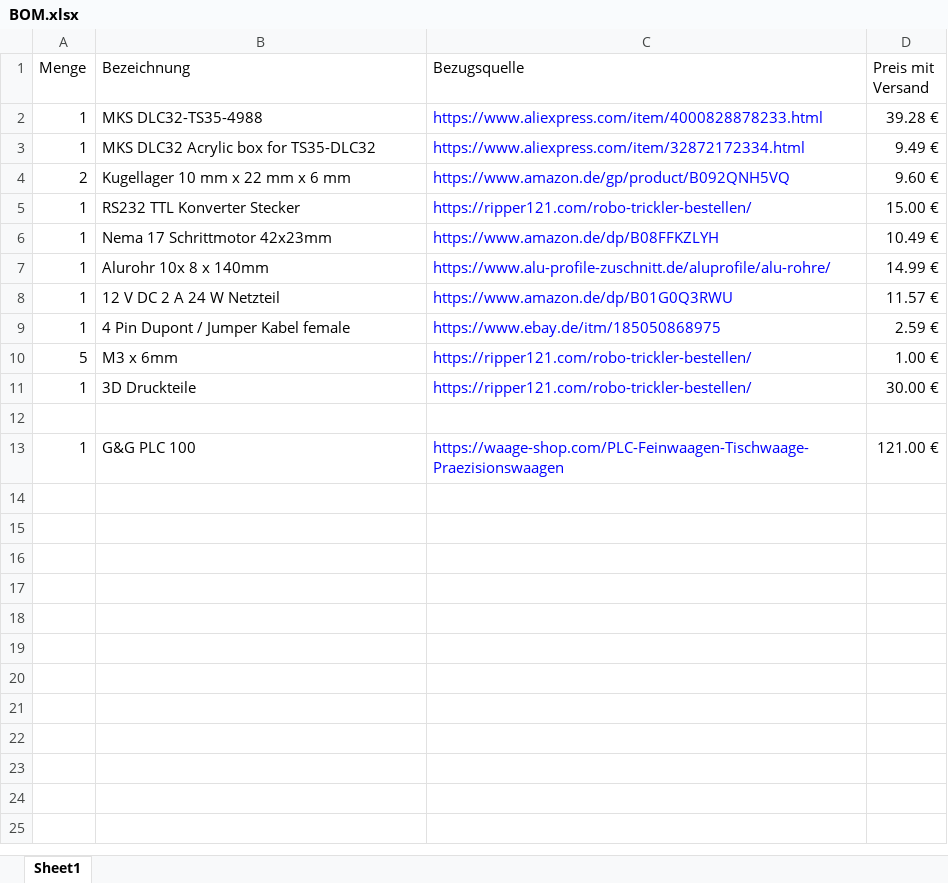
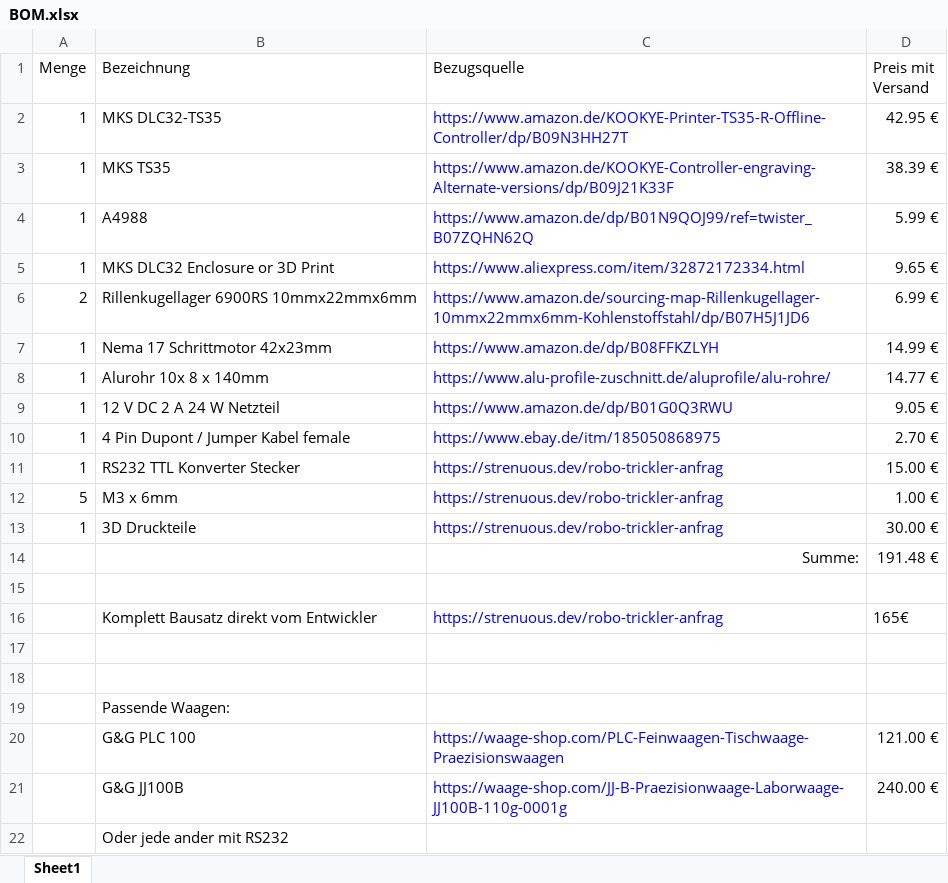
Before and after one commit to ripper121/RoboTrickler, an Excel workbook: BOM.xlsx, sheet Sheet1, drawn as a sheet; values as stored, in another font and other column widths than the file's, no borders; removed rows and columns are numbered as before the commit, all else as after; the diff names each change by its address in the sheet, - before the commit and + after, or states it on an @@ line.

Commit message:
Update BOM.xlsx

```diff
--- a/BOM.xlsx (sheet Sheet1)
+++ b/BOM.xlsx (sheet Sheet1)
-row 2: 1 | MKS DLC32-TS35-4988 | https://www.aliexpress.com/item/4000828878233.html | 39.28 €
+row 2: 1 | MKS DLC32-TS35 | https://www.amazon.de/KOOKYE-Printer-TS35-R-Offline-Controller/dp/B09N3HH27T | 42.95 €
+row 3: 1 | MKS TS35 | https://www.amazon.de/KOOKYE-Controller-engraving-Alternate-versions/dp/B09J21K33F | 38.39 €
+row 4: 1 | A4988 | https://www.amazon.de/dp/B01N9QOJ99/ref=twister_B07ZQHN62Q | 5.99 €
-B5 (Bezeichnung): MKS DLC32 Acrylic box for TS35-DLC32
+B5 (Bezeichnung): MKS DLC32 Enclosure or 3D Print
-D5 (Preis mit Versand): 9.49 €
+D5 (Preis mit Versand): 9.65 €
-row 4: 2 | Kugellager 10 mm x 22 mm x 6 mm | https://www.amazon.de/gp/product/B092QNH5VQ | 9.60 €
-row 5: 1 | RS232 TTL Konverter Stecker | https://ripper121.com/robo-trickler-bestellen/ | 15.00 €
+row 6: 2 | Rillenkugellager 6900RS 10mmx22mmx6mm | https://www.amazon.de/sourcing-map-Rillenkugellager-10mmx22mmx6mm-Kohlenstoffstahl/dp/B07H5J1JD6 | 6.99 €
-D7 (Preis mit Versand): 10.49 €
+D7 (Preis mit Versand): 14.99 €
-D8 (Preis mit Versand): 14.99 €
+D8 (Preis mit Versand): 14.77 €
-D9 (Preis mit Versand): 11.57 €
+D9 (Preis mit Versand): 9.05 €
-D10 (Preis mit Versand): 2.59 €
+D10 (Preis mit Versand): 2.70 €
+row 11: 1 | RS232 TTL Konverter Stecker | https://strenuous.dev/robo-trickler-anfrag | 15.00 €
-C12:C13 (Bezugsquelle): https://ripper121.com/robo-trickler-bestellen/
+C12:C13 (Bezugsquelle): https://strenuous.dev/robo-trickler-anfrag
+row 14:  |  | Summe: | 191.48 €
+row 16:  | Komplett Bausatz direkt vom Entwickler | https://strenuous.dev/robo-trickler-anfrag | 165€
+row 17: (empty)
+row 18: (empty)
+row 19:  | Passende Waagen:
-A20 (Menge): 1
+A20 (Menge): (empty)
+row 21:  | G&G JJ100B | https://waage-shop.com/JJ-B-Praezisionwaage-Laborwaage-JJ100B-110g-0001g | 240.00 €
+row 22:  | Oder jede ander mit RS232
```
